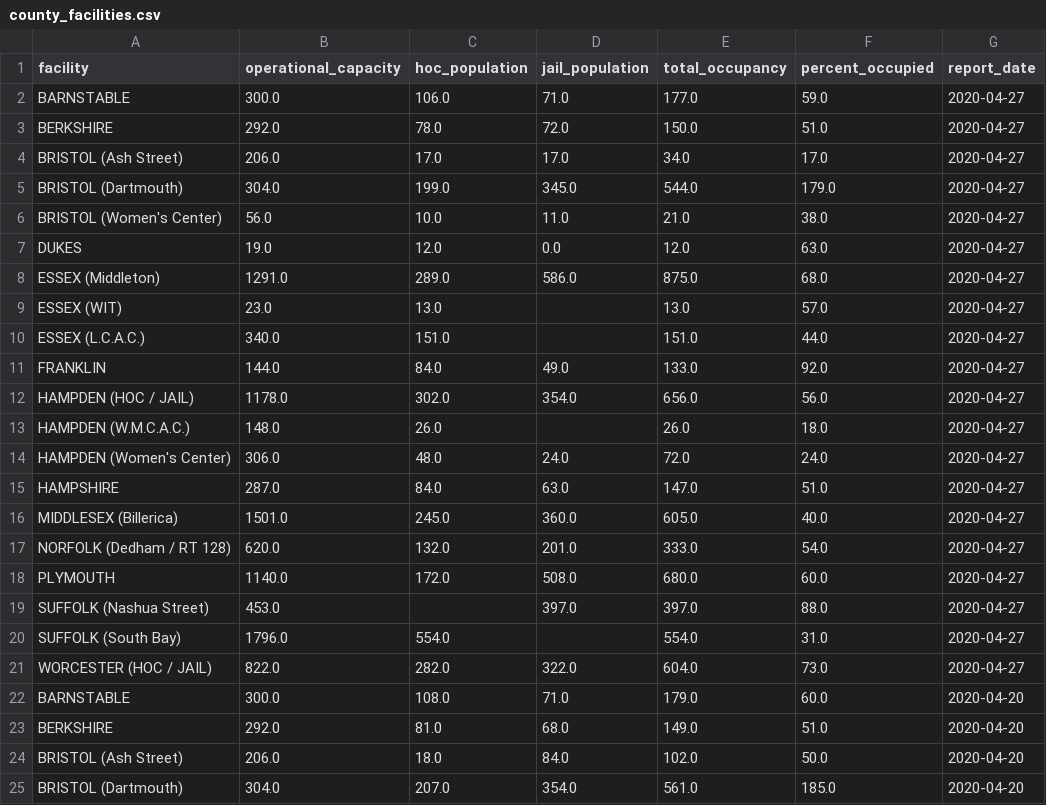
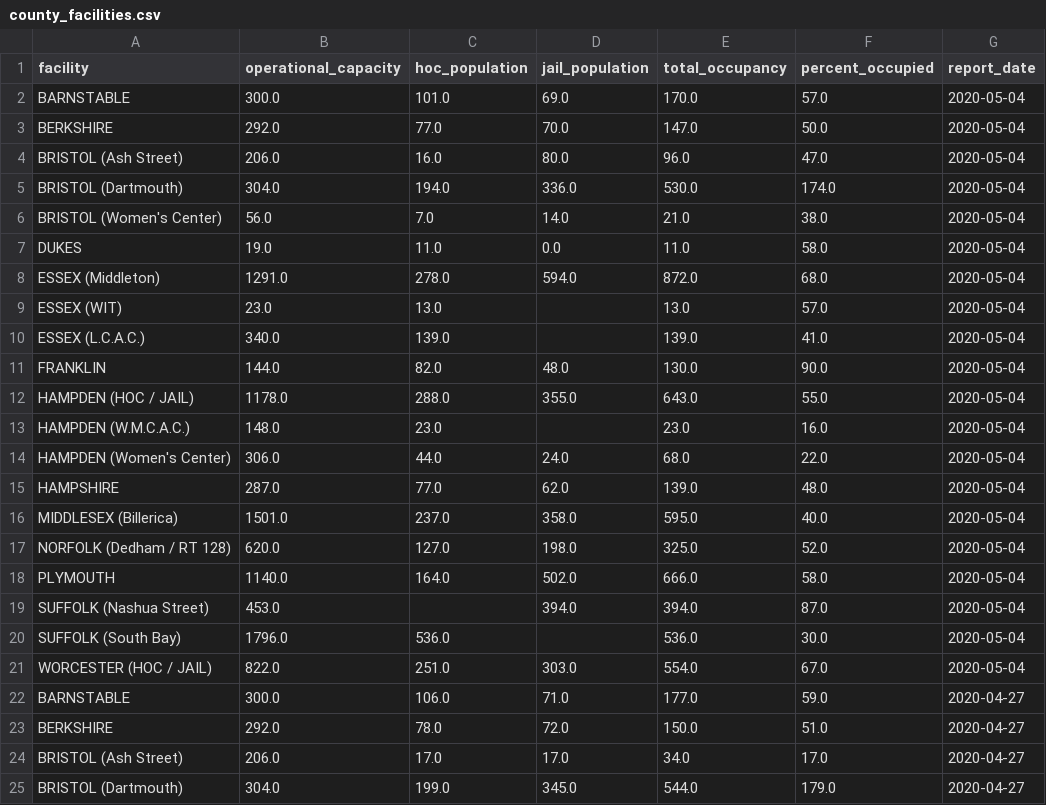
Before and after one commit to jacoblurye/mass-incarceration, a CSV file: data/county_facilities.csv, drawn as a sheet; only a part is shown; the shorter side is filled out with more unchanged rows; the diff names each change by its address in the sheet, - before the commit and + after, or states it on an @@ line.

```diff
--- a/data/county_facilities.csv
+++ b/data/county_facilities.csv
+row 2: BARNSTABLE | 300.0 | 101.0 | 69.0 | 170.0 | 57.0 | 2020-05-04
+row 3: BERKSHIRE | 292.0 | 77.0 | 70.0 | 147.0 | 50.0 | 2020-05-04
+row 4: BRISTOL (Ash Street) | 206.0 | 16.0 | 80.0 | 96.0 | 47.0 | 2020-05-04
+row 5: BRISTOL (Dartmouth) | 304.0 | 194.0 | 336.0 | 530.0 | 174.0 | 2020-05-04
+row 6: BRISTOL (Women's Center) | 56.0 | 7.0 | 14.0 | 21.0 | 38.0 | 2020-05-04
+row 7: DUKES | 19.0 | 11.0 | 0.0 | 11.0 | 58.0 | 2020-05-04
+row 8: ESSEX (Middleton) | 1291.0 | 278.0 | 594.0 | 872.0 | 68.0 | 2020-05-04
+row 9: ESSEX (WIT) | 23.0 | 13.0 |  | 13.0 | 57.0 | 2020-05-04
+row 10: ESSEX (L.C.A.C.) | 340.0 | 139.0 |  | 139.0 | 41.0 | 2020-05-04
+row 11: FRANKLIN | 144.0 | 82.0 | 48.0 | 130.0 | 90.0 | 2020-05-04
+row 12: HAMPDEN (HOC / JAIL) | 1178.0 | 288.0 | 355.0 | 643.0 | 55.0 | 2020-05-04
+row 13: HAMPDEN (W.M.C.A.C.) | 148.0 | 23.0 |  | 23.0 | 16.0 | 2020-05-04
+row 14: HAMPDEN (Women's Center) | 306.0 | 44.0 | 24.0 | 68.0 | 22.0 | 2020-05-04
+row 15: HAMPSHIRE | 287.0 | 77.0 | 62.0 | 139.0 | 48.0 | 2020-05-04
+row 16: MIDDLESEX (Billerica) | 1501.0 | 237.0 | 358.0 | 595.0 | 40.0 | 2020-05-04
+row 17: NORFOLK (Dedham / RT 128) | 620.0 | 127.0 | 198.0 | 325.0 | 52.0 | 2020-05-04
+row 18: PLYMOUTH | 1140.0 | 164.0 | 502.0 | 666.0 | 58.0 | 2020-05-04
+row 19: SUFFOLK (Nashua Street) | 453.0 |  | 394.0 | 394.0 | 87.0 | 2020-05-04
+row 20: SUFFOLK (South Bay) | 1796.0 | 536.0 |  | 536.0 | 30.0 | 2020-05-04
+row 21: WORCESTER (HOC / JAIL) | 822.0 | 251.0 | 303.0 | 554.0 | 67.0 | 2020-05-04
```
Also changed, not shown: data/doc_facilities.csv, 1 other file.
